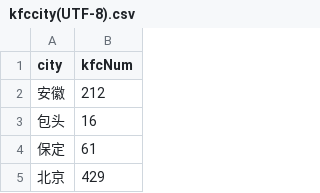
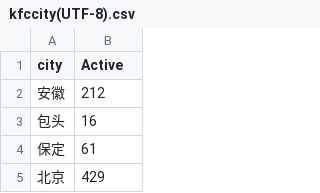
Before and after one commit to LianzhengXie/fit3179, a CSV file: data/kfccity(UTF-8).csv, drawn as a sheet; only a part is shown.

Commit message:
Add files via upload

```diff
--- a/data/kfccity(UTF-8).csv
+++ b/data/kfccity(UTF-8).csv
@@ -1,2 +1,2 @@
-city,kfcNum
+city,Active
 安徽,212
```
